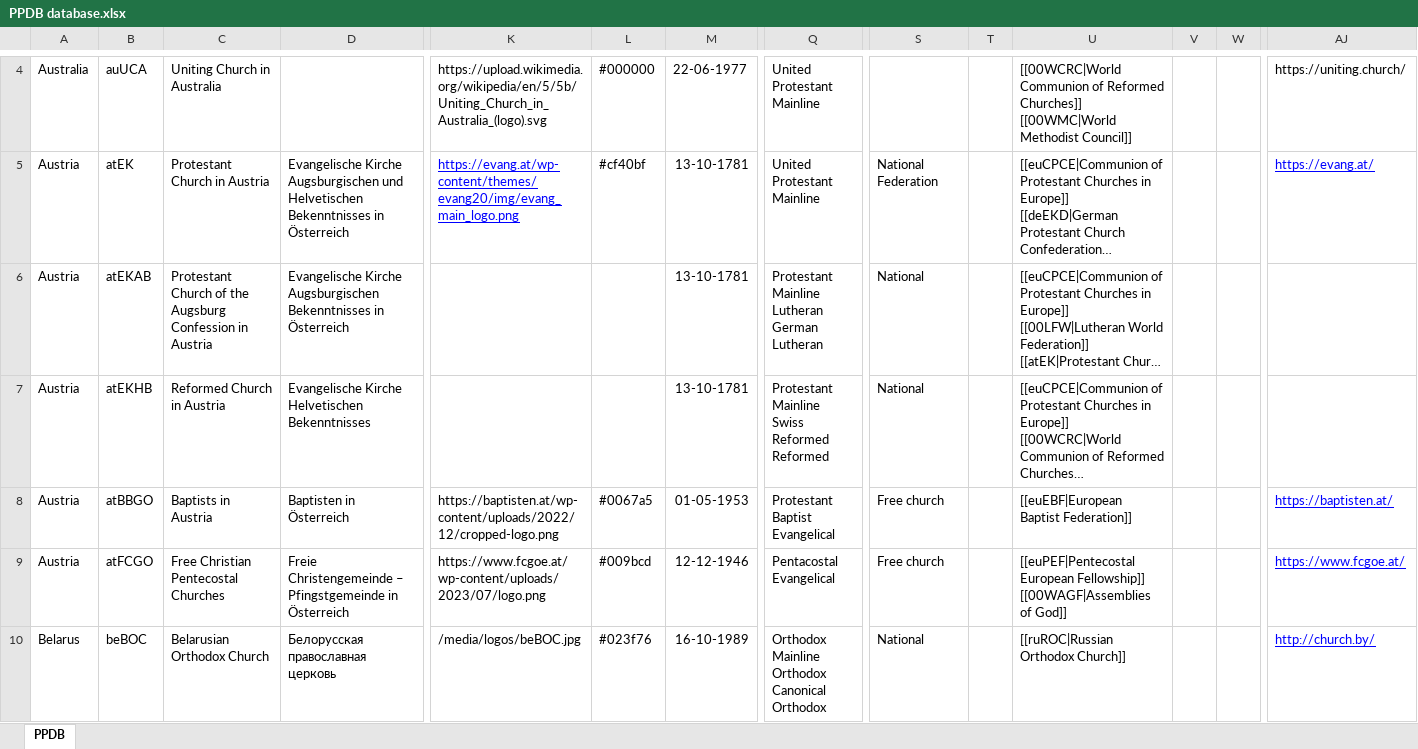
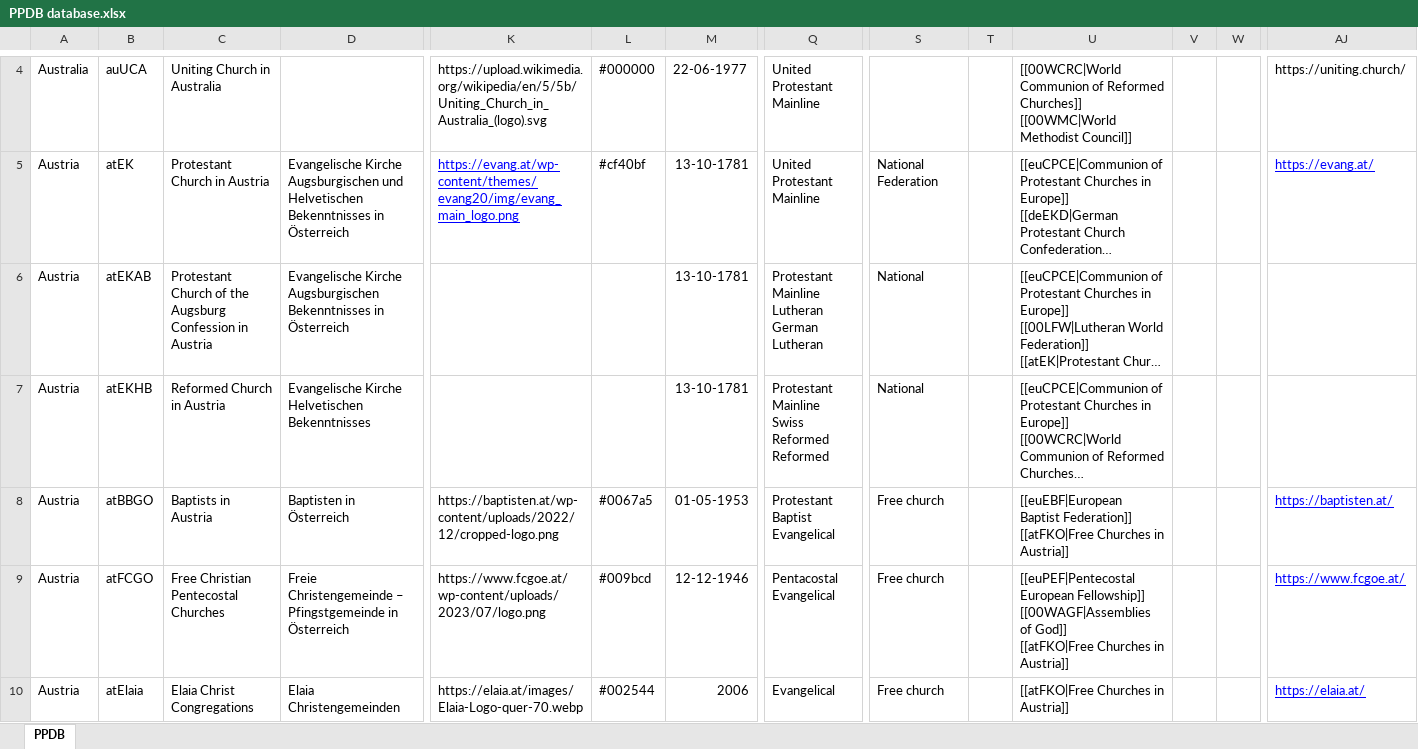
Before and after one commit to hok-brag/hok-brag.github.io, an Excel workbook: data/PPDB database.xlsx, sheet PPDB, drawn as a sheet; only a part is shown, gaps mark what is left out; the shorter side is filled out with more unchanged rows; long unchanged cells end in …; values as stored, in another font and other column widths than the file's, no borders; rows hold the shown columns only; ↵ is a line break in a cell; the diff covers the shown part only; the diff names each change by its address in the sheet, - before the commit and + after, or states it on an @@ line.

```diff
--- a/data/PPDB database.xlsx (sheet PPDB)
+++ b/data/PPDB database.xlsx (sheet PPDB)
-U8: …Baptist Federation]]
+U8: …Baptist Federation]] ↵ [[atFKO|Free Churches in Austria]]
-U9: …of God]]
+U9: …of God]] ↵ [[atFKO|Free Churches in Austria]]
+row 10: Austria | atElaia | Elaia Christ Congregations | Elaia Christengemeinden | https://elaia.at/images/Elaia-Logo-quer-70.webp | #002544 | 2006 | Evangelical | Free church |  | [[atFKO|Free Churches in Austria]] |  |  | https://elaia.at/
```
Also changed, not shown: 3 added rows elsewhere in this sheet.
